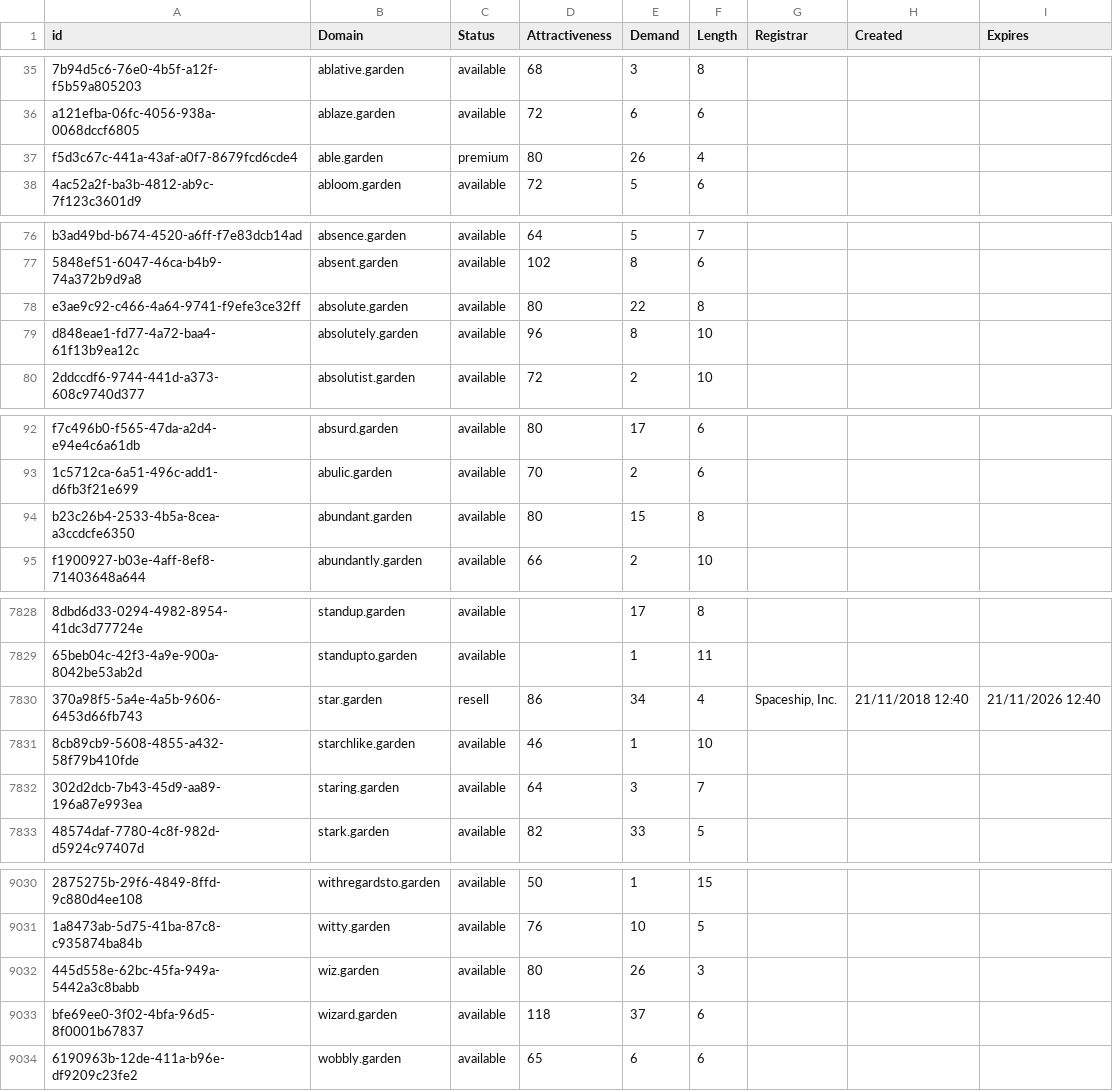
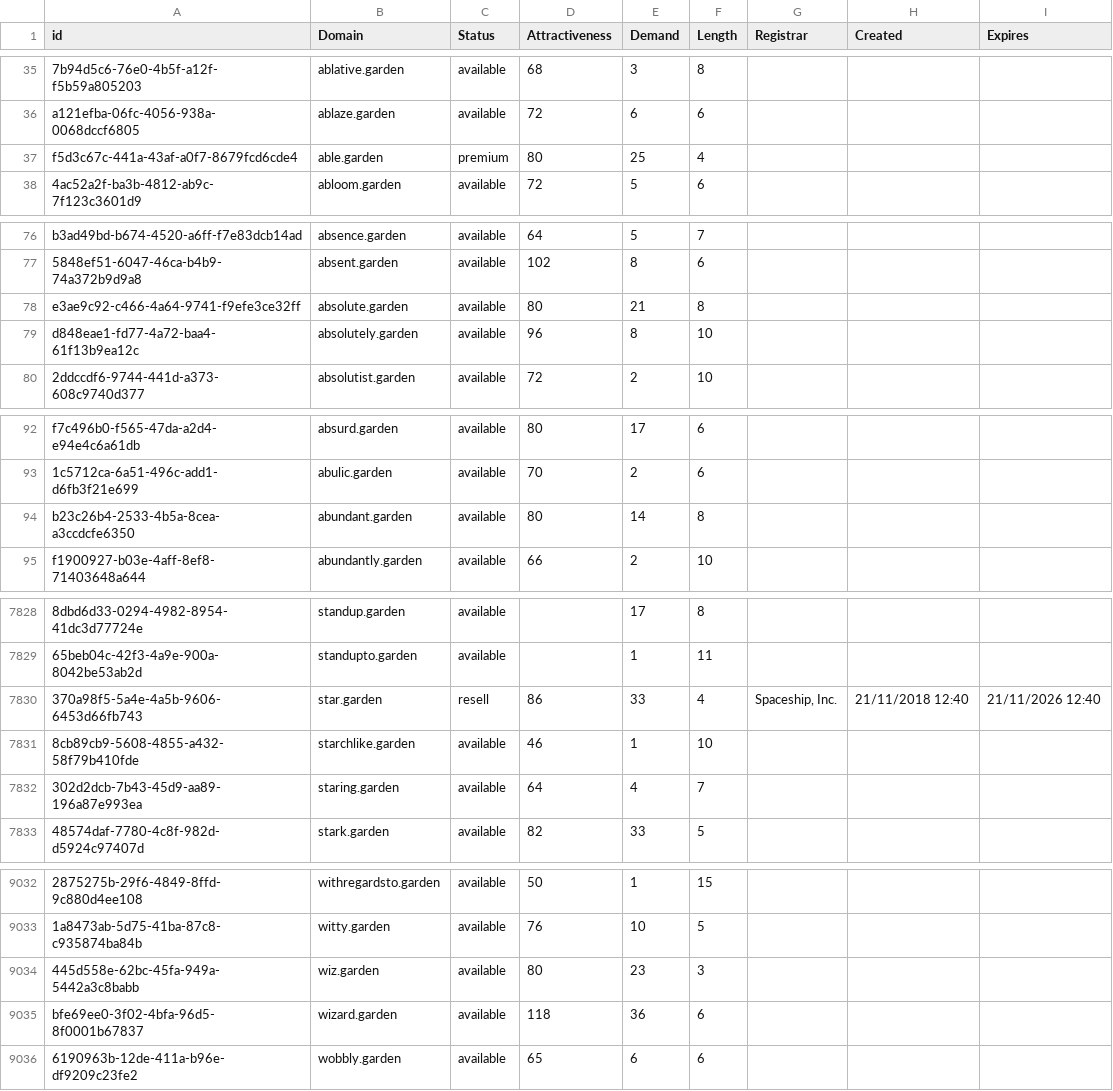
Before and after one commit to UniqueDomains/garden-oneword-domains, a CSV file: garden.csv, drawn as a sheet; only a part is shown, gaps mark what is left out; addresses are those after the commit; the diff covers the shown part only; the diff names each change by its address in the sheet, - before the commit and + after, or states it on an @@ line.

```diff
--- a/garden.csv
+++ b/garden.csv
-E37 (Demand): 26
+E37 (Demand): 25
-E78 (Demand): 22
+E78 (Demand): 21
-E94 (Demand): 15
+E94 (Demand): 14
-E7830 (Demand): 34
+E7830 (Demand): 33
-E7832 (Demand): 3
+E7832 (Demand): 4
-E9034 (Demand): 26
+E9034 (Demand): 23
-E9035 (Demand): 37
+E9035 (Demand): 36
```
Also changed, not shown: 2 added rows and 95 edited cells elsewhere in this file, 2 other files.
